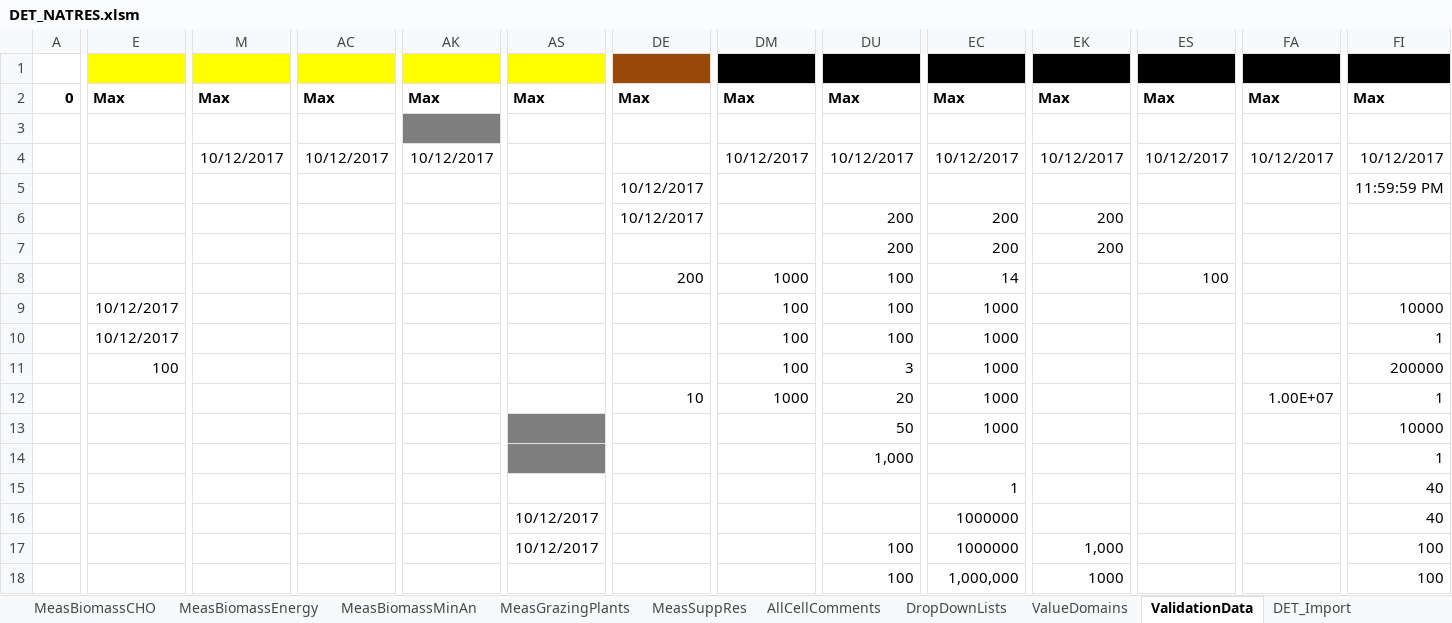
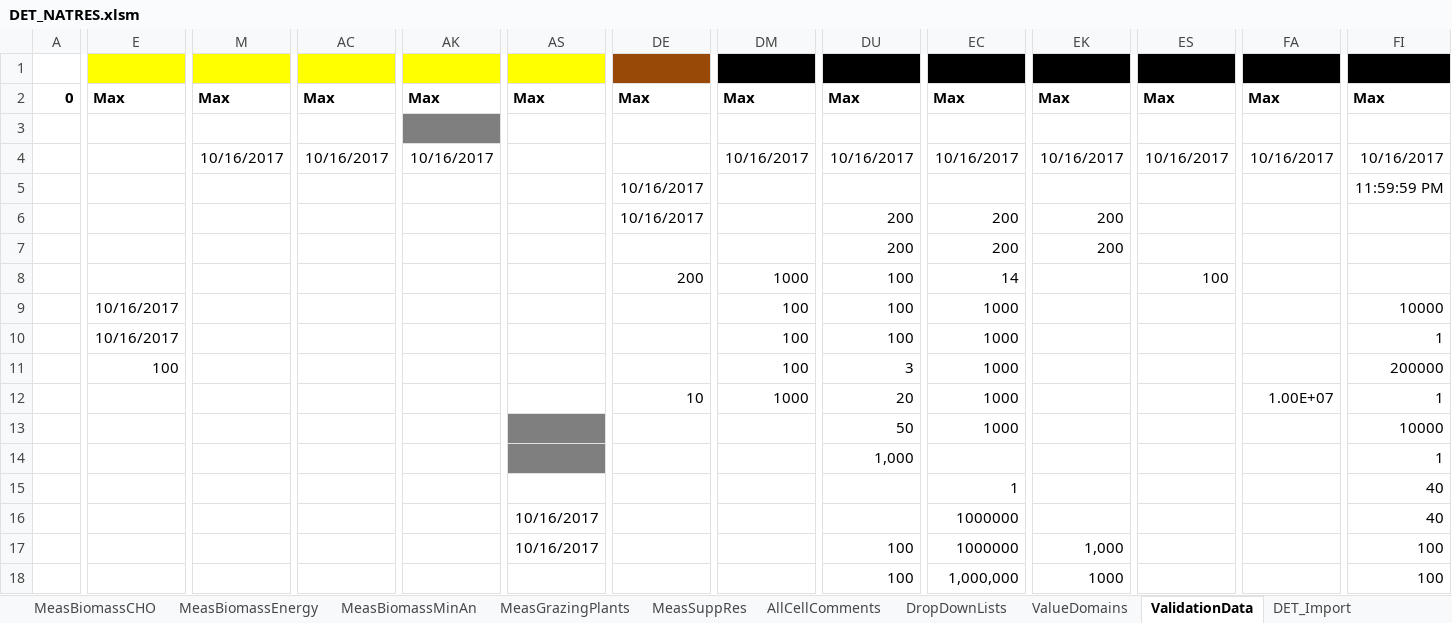
Before and after one commit to ARS-PDI/agcros-det, an Excel workbook: DET_NATRES.xlsm, sheet ValidationData, drawn as a sheet; only a part is shown, gaps mark what is left out; values as stored, in another font and other column widths than the file's, no borders; the diff covers the shown part only; the diff names each change by its address in the sheet, - before the commit and + after, or states it on an @@ line.

Commit message:
Updated NatRes DET
- Fixed MeasNutrEff date column to be actual date type.

```diff
--- a/DET_NATRES.xlsm (sheet ValidationData)
+++ b/DET_NATRES.xlsm (sheet ValidationData)
-M4: 10/12/2017
+M4: 10/16/2017
-AC4: 10/12/2017
+AC4: 10/16/2017
-AK4: 10/12/2017
+AK4: 10/16/2017
-DM4: 10/12/2017
+DM4: 10/16/2017
-DU4: 10/12/2017
+DU4: 10/16/2017
-EC4: 10/12/2017
+EC4: 10/16/2017
-EK4: 10/12/2017
+EK4: 10/16/2017
-ES4: 10/12/2017
+ES4: 10/16/2017
-FA4: 10/12/2017
+FA4: 10/16/2017
-FI4: 10/12/2017
+FI4: 10/16/2017
-DE5:DE6: 10/12/2017
+DE5:DE6: 10/16/2017
-E9:E10: 10/12/2017
+E9:E10: 10/16/2017
-AS16:AS17: 10/12/2017
+AS16:AS17: 10/16/2017
```
Also changed, not shown: 15 edited cells elsewhere in this sheet, sheet ValueDomains.
